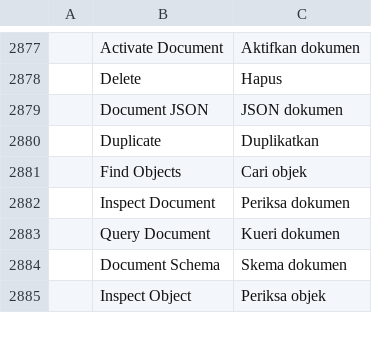
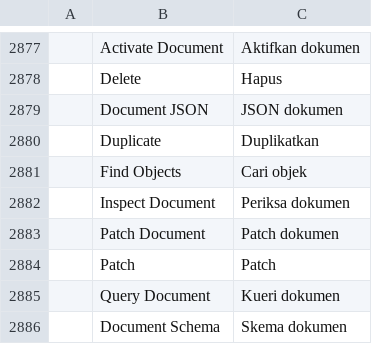
Before and after one commit to addibble/vectorcraft, a TSV file: crates/ui-egui/src/i18n/id.tsv, drawn as a sheet; only a part is shown, gaps mark what is left out; the shorter side is filled out with more unchanged rows; the diff names each change by its address in the sheet, - before the commit and + after, or states it on an @@ line.

```diff
--- a/crates/ui-egui/src/i18n/id.tsv
+++ b/crates/ui-egui/src/i18n/id.tsv
+row 2883:  | Patch Document | Patch dokumen
+row 2884:  | Patch | Patch
```
Also changed, not shown: crates/ui-egui/src/i18n/da.tsv, crates/ui-egui/src/i18n/de.tsv, 34 other files.
